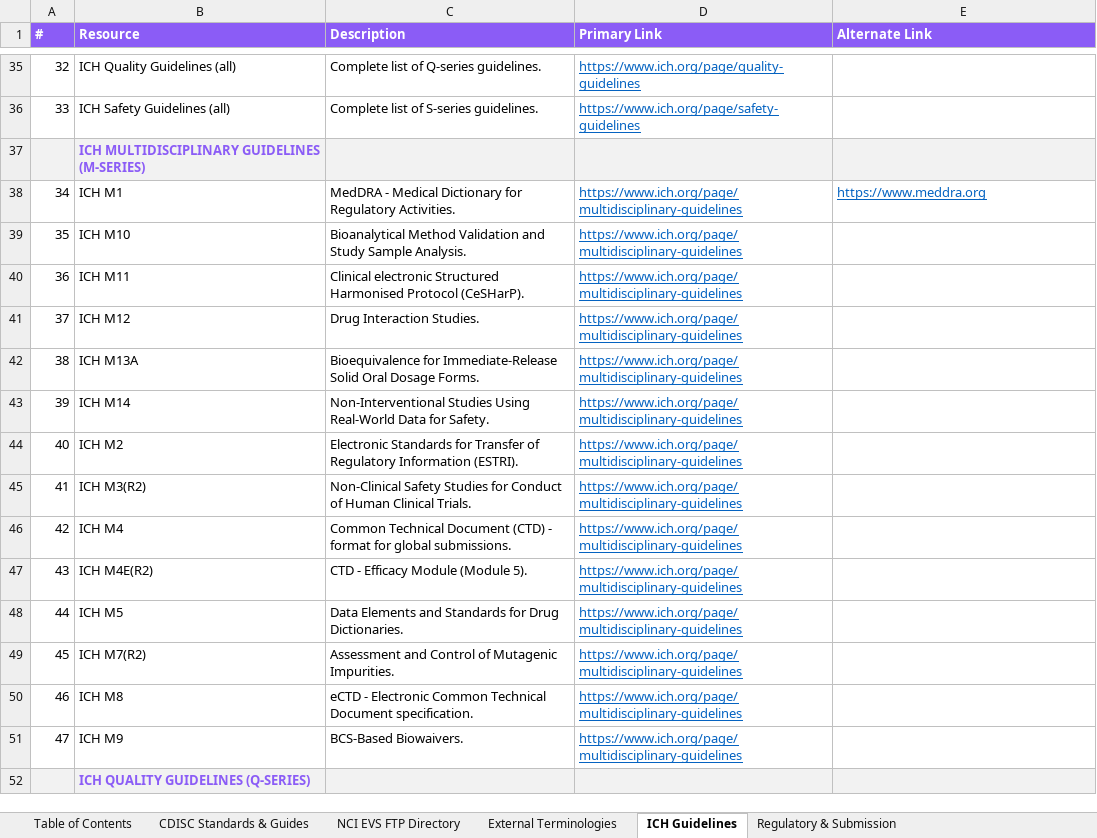
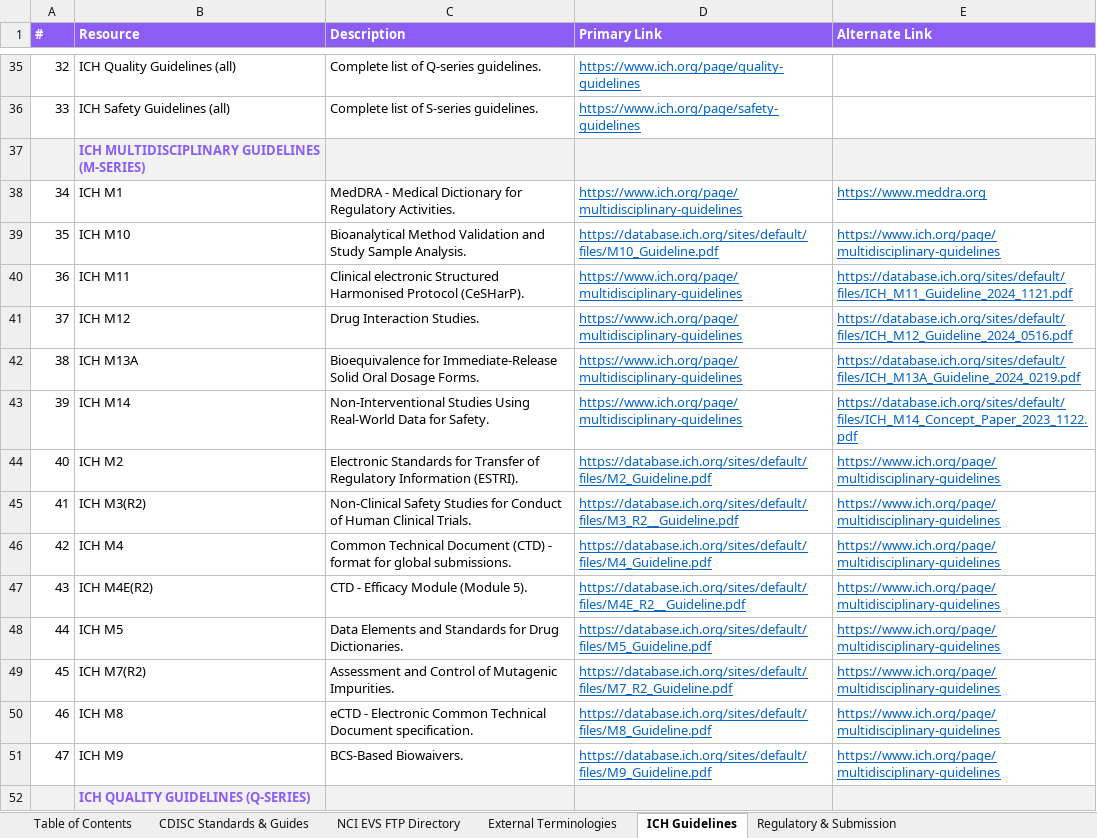
Before and after one commit to clinicalstat/essential-links, an Excel workbook: Essential_Links_For_Statistical_Programmers.xlsx, sheet ICH Guidelines, drawn as a sheet; only a part is shown, gaps mark what is left out; values as stored, in another font and other column widths than the file's, no borders; the diff covers the shown part only; the diff names each change by its address in the sheet, - before the commit and + after, or states it on an @@ line.

```diff
--- a/Essential_Links_For_Statistical_Programmers.xlsx (sheet ICH Guidelines)
+++ b/Essential_Links_For_Statistical_Programmers.xlsx (sheet ICH Guidelines)
-D39 (Primary Link): https://www.ich.org/page/multidisciplinary-guidelines
+D39 (Primary Link): https://database.ich.org/sites/default/files/M10_Guideline.pdf
-E39 (Alternate Link): (empty)
+E39 (Alternate Link): https://www.ich.org/page/multidisciplinary-guidelines
-E40 (Alternate Link): (empty)
+E40 (Alternate Link): https://database.ich.org/sites/default/files/ICH_M11_Guideline_2024_1121.pdf
-E41 (Alternate Link): (empty)
+E41 (Alternate Link): https://database.ich.org/sites/default/files/ICH_M12_Guideline_2024_0516.pdf
-E42 (Alternate Link): (empty)
+E42 (Alternate Link): https://database.ich.org/sites/default/files/ICH_M13A_Guideline_2024_0219.pdf
-E43 (Alternate Link): (empty)
+E43 (Alternate Link): https://database.ich.org/sites/default/files/ICH_M14_Concept_Paper_2023_1122.pdf
-D44 (Primary Link): https://www.ich.org/page/multidisciplinary-guidelines
+D44 (Primary Link): https://database.ich.org/sites/default/files/M2_Guideline.pdf
-E44:E51 (Alternate Link): (empty)
+E44:E51 (Alternate Link): https://www.ich.org/page/multidisciplinary-guidelines
-D45 (Primary Link): https://www.ich.org/page/multidisciplinary-guidelines
+D45 (Primary Link): https://database.ich.org/sites/default/files/M3_R2__Guideline.pdf
-D46 (Primary Link): https://www.ich.org/page/multidisciplinary-guidelines
+D46 (Primary Link): https://database.ich.org/sites/default/files/M4_Guideline.pdf
-D47 (Primary Link): https://www.ich.org/page/multidisciplinary-guidelines
+D47 (Primary Link): https://database.ich.org/sites/default/files/M4E_R2__Guideline.pdf
-D48 (Primary Link): https://www.ich.org/page/multidisciplinary-guidelines
+D48 (Primary Link): https://database.ich.org/sites/default/files/M5_Guideline.pdf
-D49 (Primary Link): https://www.ich.org/page/multidisciplinary-guidelines
+D49 (Primary Link): https://database.ich.org/sites/default/files/M7_R2_Guideline.pdf
-D50 (Primary Link): https://www.ich.org/page/multidisciplinary-guidelines
+D50 (Primary Link): https://database.ich.org/sites/default/files/M8_Guideline.pdf
-D51 (Primary Link): https://www.ich.org/page/multidisciplinary-guidelines
+D51 (Primary Link): https://database.ich.org/sites/default/files/M9_Guideline.pdf
```
Also changed, not shown: 71 edited cells elsewhere in this sheet, sheet CDISC Standards & Guides, sheet SAS Documentation, sheet TFL Outputs & Visualization, sheet Free Learning & Training, sheet eCTD & Submission Packaging, sheet Regulatory & Submission, 6 more sheets, 2 other files.
